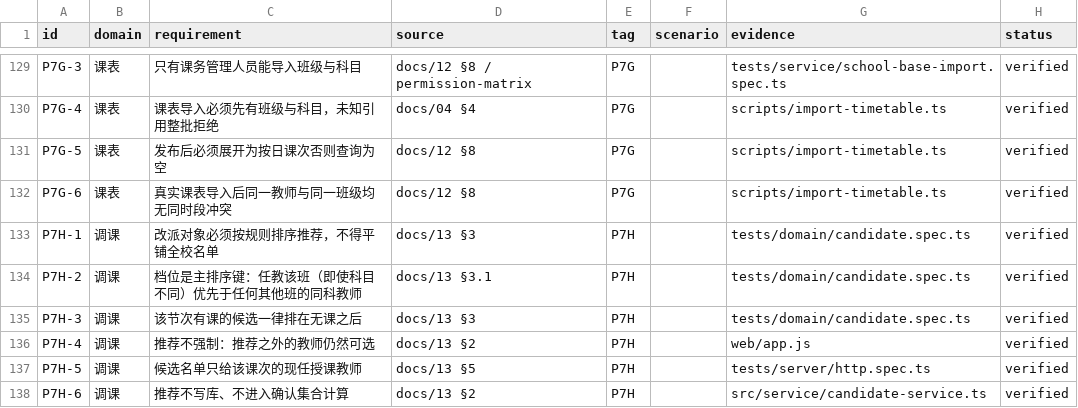
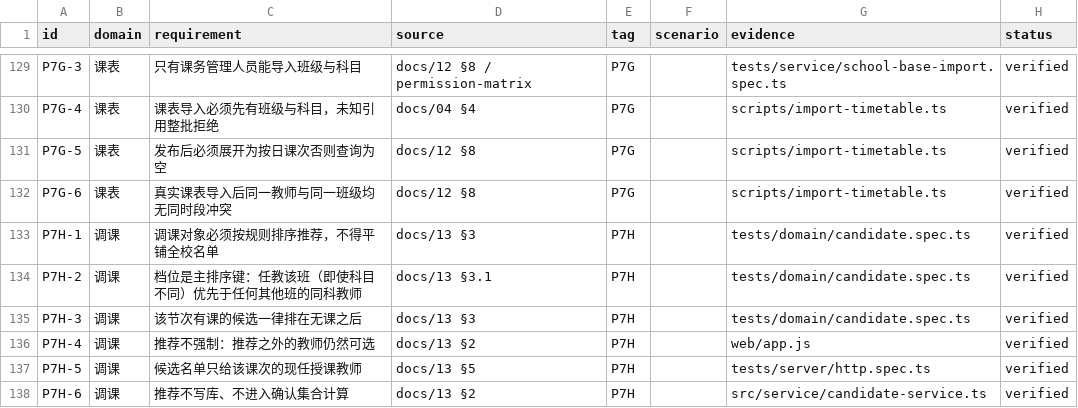
Before and after one commit to sulengyin/course_adjustment_system, a CSV file: docs/traceability.csv, drawn as a sheet; only a part is shown, gaps mark what is left out.

```diff
--- a/docs/traceability.csv
+++ b/docs/traceability.csv
@@ -132,3 +132,3 @@ P7G-5,课表,发布后必须展开为按日课次否则查询为空,docs/12 §8,
 P7G-6,课表,真实课表导入后同一教师与同一班级均无同时段冲突,docs/12 §8,P7G,,scripts/import-timetable.ts,verified
-P7H-1,调课,改派对象必须按规则排序推荐，不得平铺全校名单,docs/13 §3,P7H,,tests/domain/candidate.spec.ts,verified
+P7H-1,调课,调课对象必须按规则排序推荐，不得平铺全校名单,docs/13 §3,P7H,,tests/domain/candidate.spec.ts,verified
 P7H-2,调课,档位是主排序键：任教该班（即使科目不同）优先于任何其他班的同科教师,docs/13 §3.1,P7H,,tests/domain/candidate.spec.ts,verified
```
Also changed, not shown: 6 other files.
